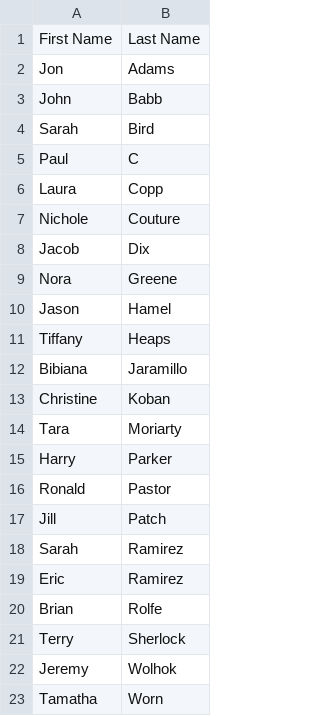
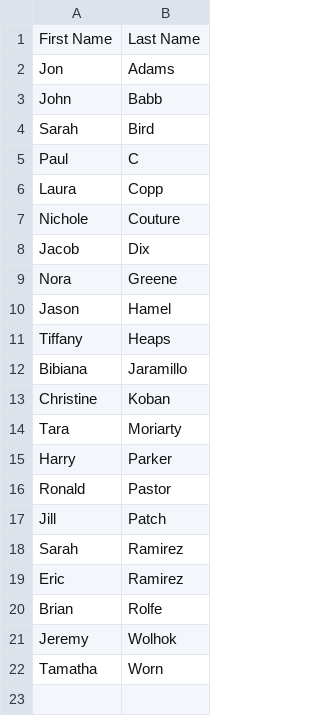
Before and after one commit to DJWickWack/CovidTrackantor, a CSV file: MasterList.csv, drawn as a sheet.

```diff
--- a/MasterList.csv
+++ b/MasterList.csv
@@ -20,3 +20,2 @@ Eric,Ramirez
 Brian,Rolfe
-Terry,Sherlock
 Jeremy,Wolhok
```
Also changed, not shown: record.csv.
